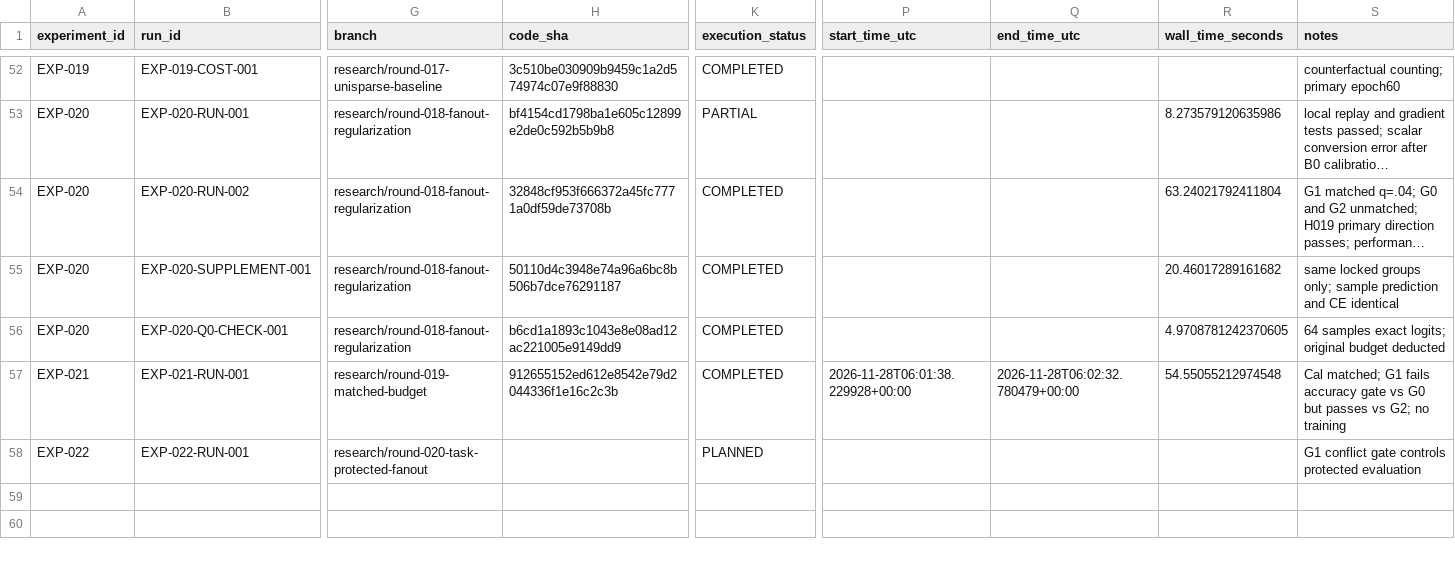
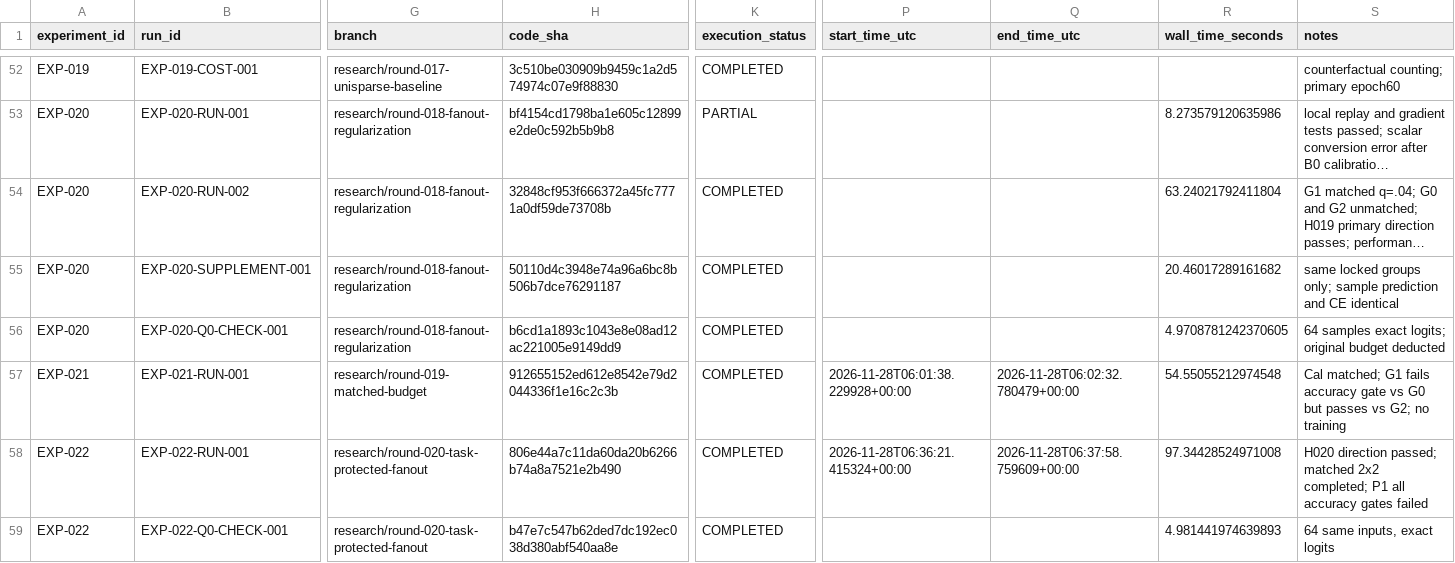
Before and after one commit to corex197-pixel/SNN-AP-Research, a CSV file: research/EXPERIMENT_REGISTRY.csv, drawn as a sheet; only a part is shown, gaps mark what is left out; long unchanged cells end in …; rows hold the shown columns only; the diff names each change by its address in the sheet, - before the commit and + after, or states it on an @@ line.

Commit message:
results(EXP-022): deliver task conflict and protected 2x2 comparison

```diff
--- a/research/EXPERIMENT_REGISTRY.csv
+++ b/research/EXPERIMENT_REGISTRY.csv
-H58 (code_sha): (empty)
+H58 (code_sha): 806e44a7c11da60da20b6266b74a8a7521e2b490
-K58 (execution_status): PLANNED
+K58 (execution_status): COMPLETED
-P58 (start_time_utc): (empty)
+P58 (start_time_utc): 2026-11-28T06:36:21.415324+00:00
-Q58 (end_time_utc): (empty)
+Q58 (end_time_utc): 2026-11-28T06:37:58.759609+00:00
-R58 (wall_time_seconds): (empty)
+R58 (wall_time_seconds): 97.34428524971008
-S58 (notes): G1 conflict gate controls protected evaluation
+S58 (notes): H020 direction passed; matched 2x2 completed; P1 all accuracy gates failed
+row 59: EXP-022 | EXP-022-Q0-CHECK-001 | research/round-020-task-protected-fanout | b47e7c547b62ded7dc192ec038d380abf540aa8e | COMPLETED |  |  | 4.981441974639893 | 64 same inputs, exact logits
```
Also changed, not shown: 38 other files.
